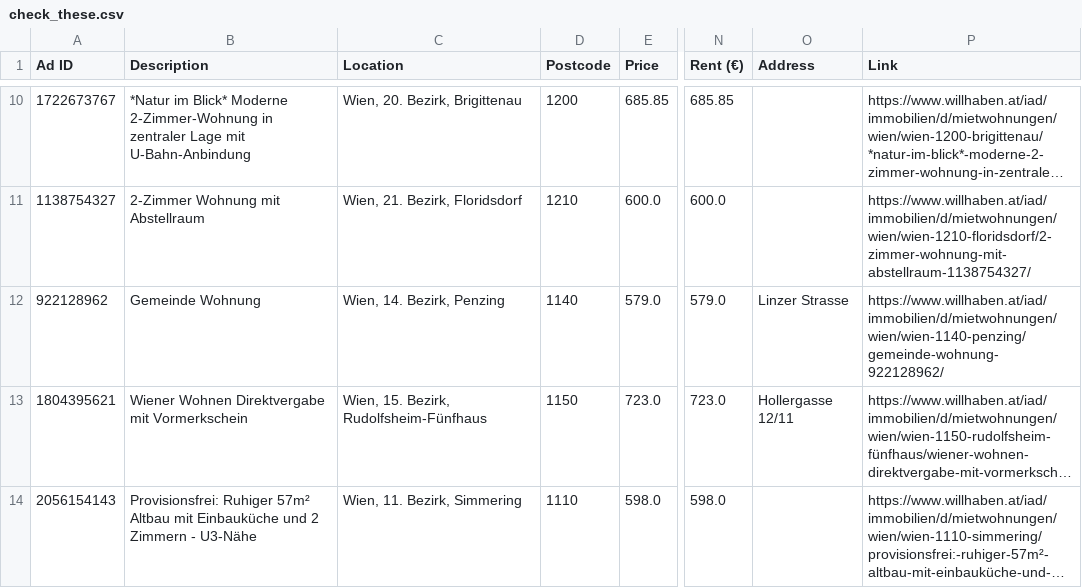
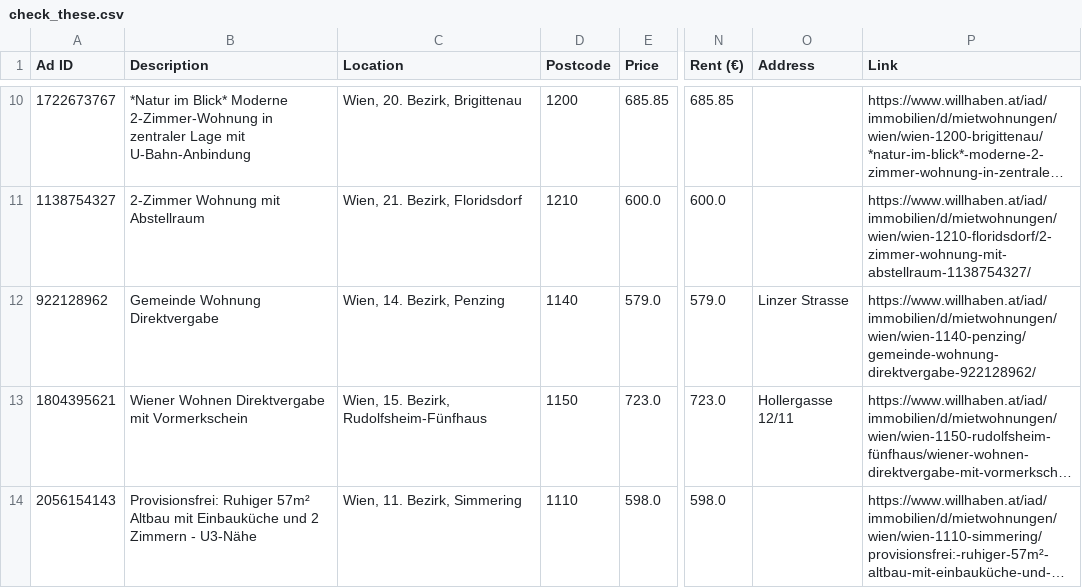
Before and after one commit to nireven/N-renting-in-vienna, a CSV file: check_these.csv, drawn as a sheet; only a part is shown, gaps mark what is left out; long unchanged cells end in …; the diff names each change by its address in the sheet, - before the commit and + after, or states it on an @@ line.

```diff
--- a/check_these.csv
+++ b/check_these.csv
-B12 (Description): Gemeinde Wohnung
+B12 (Description): Gemeinde Wohnung Direktvergabe
-P12 (Link): https://www.willhaben.at/iad/immobilien/d/mietwohnungen/wien/wien-1140-penzing/gemeinde-wohnung-922128962/
+P12 (Link): https://www.willhaben.at/iad/immobilien/d/mietwohnungen/wien/wien-1140-penzing/gemeinde-wohnung-direktvergabe-922128962/
```
Also changed, not shown: listings/rental_data.csv, 1 other file.
